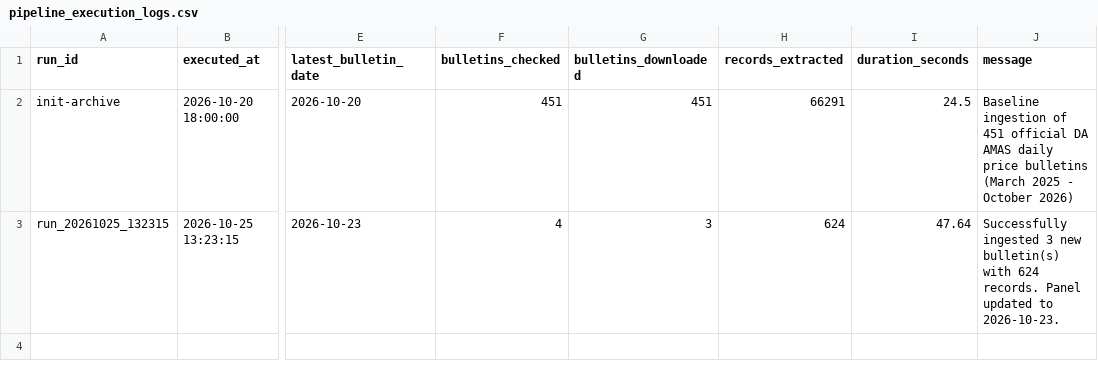
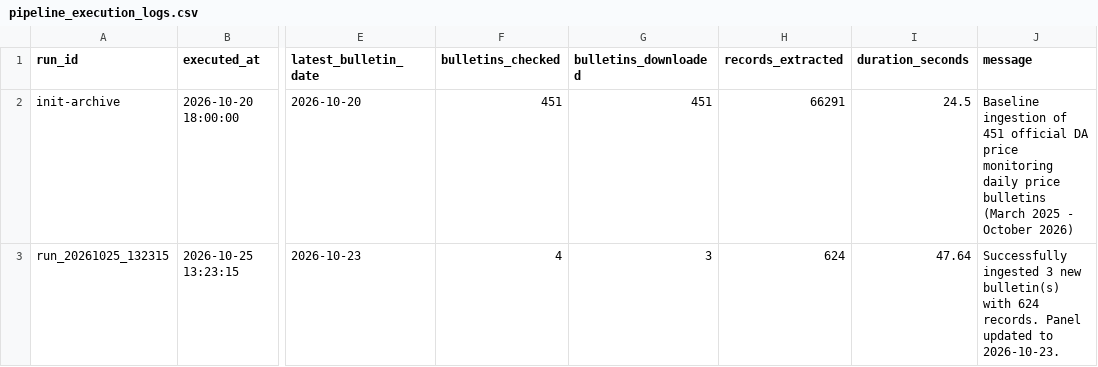
Before and after one commit to LeinnarF/Philippine-Commodity-Price-Tracker, a CSV file: data/pipeline_execution_logs.csv, drawn as a sheet; only a part is shown, gaps mark what is left out; the diff names each change by its address in the sheet, - before the commit and + after, or states it on an @@ line.

Commit message:
feat(governance): add official DA price monitoring PDF bulletin register table
- Add dedicated official DA price monitoring PDF bulletin register table with direct clickable source hyperlinks
- Limit display to 10 rows per page with numbered client-side pagination and column sorting
- Remove synthetic data count KPI card and card-level status badges in governance view
- Replace DA AMAS terminology with DA price monitoring

```diff
--- a/data/pipeline_execution_logs.csv
+++ b/data/pipeline_execution_logs.csv
-J2 (message): …official DA AMAS daily price…
+J2 (message): …official DA price monitoring daily price…
```
Also changed, not shown: 8 other files.
